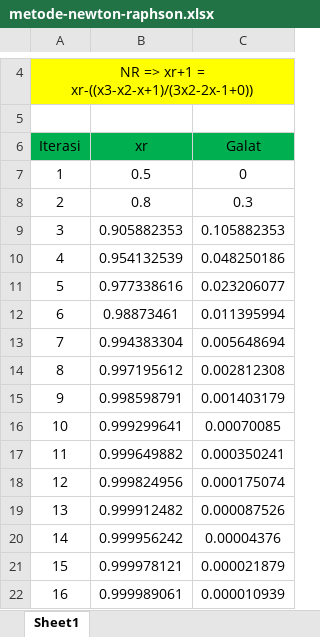
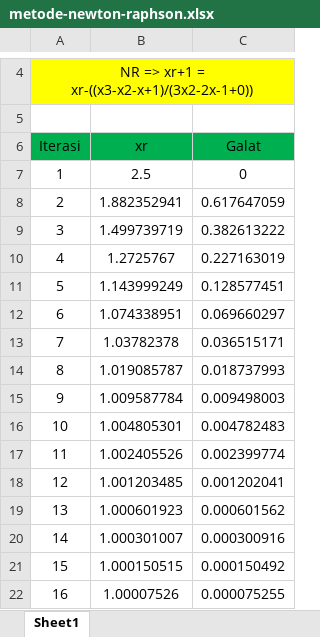
Before and after one commit to segoSambel/project-lecture-metnum, an Excel workbook: src/asset/download/metode-newton-raphson.xlsx, sheet Sheet1, drawn as a sheet; only a part is shown, gaps mark what is left out; values as stored, in another font and other column widths than the file's, no borders; the diff covers the shown part only; the diff names each change by its address in the sheet, - before the commit and + after, or states it on an @@ line.

```diff
--- a/src/asset/download/metode-newton-raphson.xlsx (sheet Sheet1)
+++ b/src/asset/download/metode-newton-raphson.xlsx (sheet Sheet1)
-B7 (xr): 0.5
+B7 (xr): 2.5
-B8 (xr): 0.8
+B8 (xr): 1.882352941
-C8 (Galat): 0.3
+C8 (Galat): 0.617647059
-B9 (xr): 0.905882353
+B9 (xr): 1.499739719
-C9 (Galat): 0.105882353
+C9 (Galat): 0.382613222
-B10 (xr): 0.954132539
+B10 (xr): 1.2725767
-C10 (Galat): 0.048250186
+C10 (Galat): 0.227163019
-B11 (xr): 0.977338616
+B11 (xr): 1.143999249
-C11 (Galat): 0.023206077
+C11 (Galat): 0.128577451
-B12 (xr): 0.98873461
+B12 (xr): 1.074338951
-C12 (Galat): 0.011395994
+C12 (Galat): 0.069660297
-B13 (xr): 0.994383304
+B13 (xr): 1.03782378
-C13 (Galat): 0.005648694
+C13 (Galat): 0.036515171
-B14 (xr): 0.997195612
+B14 (xr): 1.019085787
-C14 (Galat): 0.002812308
+C14 (Galat): 0.018737993
-B15 (xr): 0.998598791
+B15 (xr): 1.009587784
-C15 (Galat): 0.001403179
+C15 (Galat): 0.009498003
-B16 (xr): 0.999299641
+B16 (xr): 1.004805301
-C16 (Galat): 0.00070085
+C16 (Galat): 0.004782483
-B17 (xr): 0.999649882
+B17 (xr): 1.002405526
-C17 (Galat): 0.000350241
+C17 (Galat): 0.002399774
-B18 (xr): 0.999824956
+B18 (xr): 1.001203485
-C18 (Galat): 0.000175074
+C18 (Galat): 0.001202041
-B19 (xr): 0.999912482
+B19 (xr): 1.000601923
-C19 (Galat): 0.000087526
+C19 (Galat): 0.000601562
-B20 (xr): 0.999956242
+B20 (xr): 1.000301007
-C20 (Galat): 0.00004376
+C20 (Galat): 0.000300916
-B21 (xr): 0.999978121
+B21 (xr): 1.000150515
-C21 (Galat): 0.000021879
+C21 (Galat): 0.000150492
-B22 (xr): 0.999989061
+B22 (xr): 1.00007526
-C22 (Galat): 0.000010939
+C22 (Galat): 0.000075255
```
Also changed, not shown: 28 edited cells elsewhere in this sheet, 9 other files.
